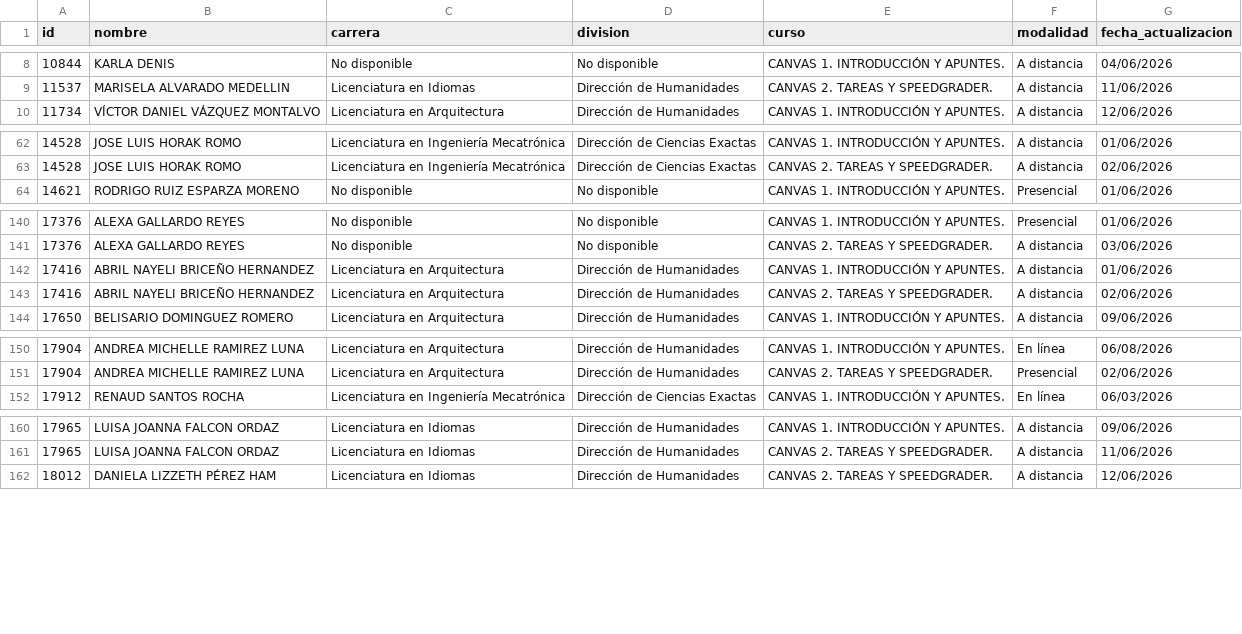
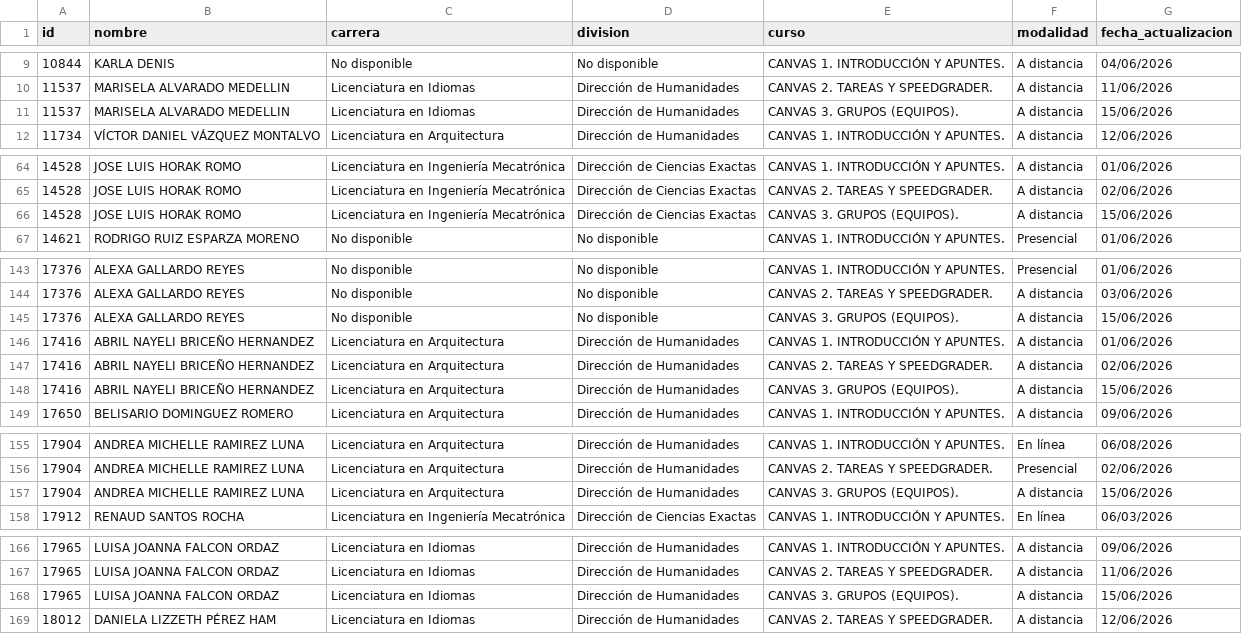
Before and after one commit to renauds25/reporte-canvas, a CSV file: data/capacitaciones.csv, drawn as a sheet; only a part is shown, gaps mark what is left out; the diff covers the shown part only.

Commit message:
Actualización de datos

```diff
--- a/data/capacitaciones.csv
+++ b/data/capacitaciones.csv
@@ -9,2 +10,3 @@
 11537,MARISELA ALVARADO MEDELLIN,Licenciatura en Idiomas,Dirección de Humanidades,CANVAS 2. TAREAS Y SPEEDGRADER.,A distancia,11/06/2026
+11537,MARISELA ALVARADO MEDELLIN,Licenciatura en Idiomas,Dirección de Humanidades,CANVAS 3. GRUPOS (EQUIPOS).,A distancia,15/06/2026
 11734,VÍCTOR DANIEL VÁZQUEZ MONTALVO,Licenciatura en Arquitectura,Dirección de Humanidades,CANVAS 1. INTRODUCCIÓN Y APUNTES.,A distancia,12/06/2026
@@ -63,2 +65,3 @@
 14528,JOSE LUIS HORAK ROMO,Licenciatura en Ingeniería Mecatrónica,Dirección de Ciencias Exactas,CANVAS 2. TAREAS Y SPEEDGRADER.,A distancia,02/06/2026
+14528,JOSE LUIS HORAK ROMO,Licenciatura en Ingeniería Mecatrónica,Dirección de Ciencias Exactas,CANVAS 3. GRUPOS (EQUIPOS).,A distancia,15/06/2026
 14621,RODRIGO RUIZ ESPARZA MORENO,No disponible,No disponible,CANVAS 1. INTRODUCCIÓN Y APUNTES.,Presencial,01/06/2026
@@ -141,4 +144,6 @@
 17376,ALEXA GALLARDO REYES,No disponible,No disponible,CANVAS 2. TAREAS Y SPEEDGRADER.,A distancia,03/06/2026
+17376,ALEXA GALLARDO REYES,No disponible,No disponible,CANVAS 3. GRUPOS (EQUIPOS).,A distancia,15/06/2026
 17416,ABRIL NAYELI BRICEÑO HERNANDEZ,Licenciatura en Arquitectura,Dirección de Humanidades,CANVAS 1. INTRODUCCIÓN Y APUNTES.,A distancia,01/06/2026
 17416,ABRIL NAYELI BRICEÑO HERNANDEZ,Licenciatura en Arquitectura,Dirección de Humanidades,CANVAS 2. TAREAS Y SPEEDGRADER.,A distancia,02/06/2026
+17416,ABRIL NAYELI BRICEÑO HERNANDEZ,Licenciatura en Arquitectura,Dirección de Humanidades,CANVAS 3. GRUPOS (EQUIPOS).,A distancia,15/06/2026
 17650,BELISARIO DOMINGUEZ ROMERO,Licenciatura en Arquitectura,Dirección de Humanidades,CANVAS 1. INTRODUCCIÓN Y APUNTES.,A distancia,09/06/2026
@@ -151,2 +156,3 @@
 17904,ANDREA MICHELLE RAMIREZ LUNA,Licenciatura en Arquitectura,Dirección de Humanidades,CANVAS 2. TAREAS Y SPEEDGRADER.,Presencial,02/06/2026
+17904,ANDREA MICHELLE RAMIREZ LUNA,Licenciatura en Arquitectura,Dirección de Humanidades,CANVAS 3. GRUPOS (EQUIPOS).,A distancia,15/06/2026
 17912,RENAUD SANTOS ROCHA,Licenciatura en Ingeniería Mecatrónica,Dirección de Ciencias Exactas,CANVAS 1. INTRODUCCIÓN Y APUNTES.,En línea,06/03/2026
@@ -161,2 +167,3 @@
 17965,LUISA JOANNA FALCON ORDAZ,Licenciatura en Idiomas,Dirección de Humanidades,CANVAS 2. TAREAS Y SPEEDGRADER.,A distancia,11/06/2026
+17965,LUISA JOANNA FALCON ORDAZ,Licenciatura en Idiomas,Dirección de Humanidades,CANVAS 3. GRUPOS (EQUIPOS).,A distancia,15/06/2026
 18012,DANIELA LIZZETH PÉREZ HAM,Licenciatura en Idiomas,Dirección de Humanidades,CANVAS 2. TAREAS Y SPEEDGRADER.,A distancia,12/06/2026
```
Also changed, not shown: 8 added rows elsewhere in this file.
